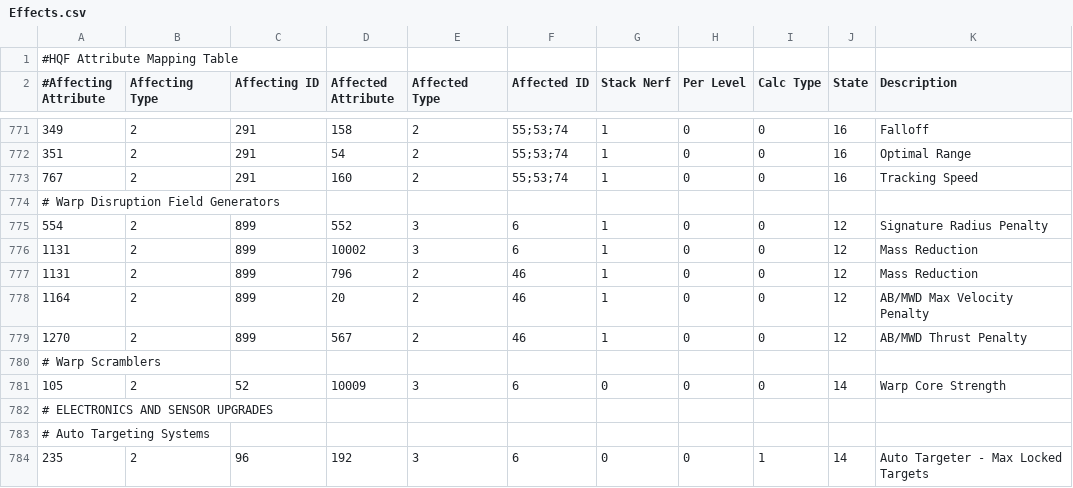
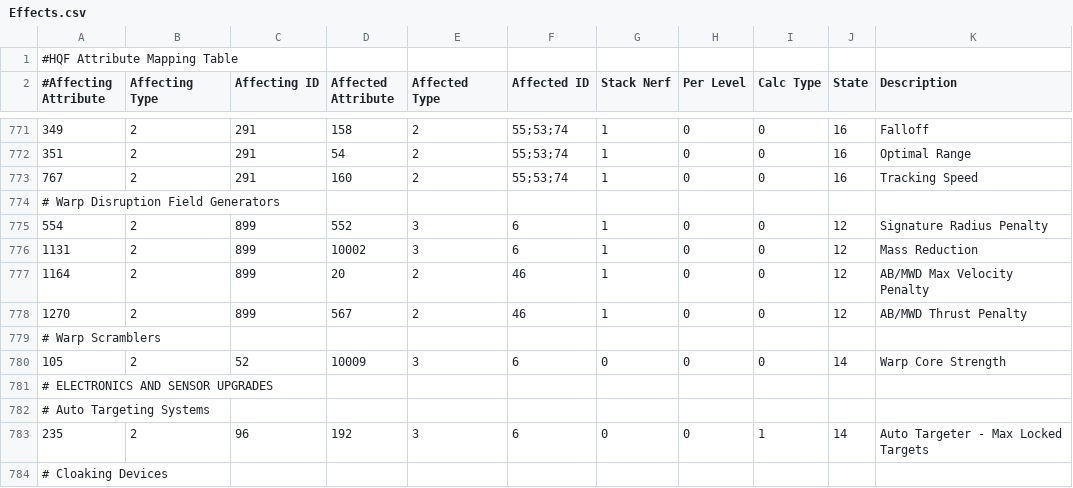
Before and after one commit to kmainyu/EveHQ, a CSV file: EveHQ.HQF/Resources/Effects.csv, drawn as a sheet; only a part is shown, gaps mark what is left out; the shorter side is filled out with more unchanged rows; the diff names each change by its address in the sheet, - before the commit and + after, or states it on an @@ line.

Commit message:
HQF: - EVEHQ-171: Fixed crash when automatic rig size replacement doesn't work - EVEHQ-171: Fixed processing of module -> charge -> module effects chain - Fixed mass bonus on HIC Warp Disruption Field Generators

```diff
--- a/EveHQ.HQF/Resources/Effects.csv
+++ b/EveHQ.HQF/Resources/Effects.csv
-row 777: 1131 | 2 | 899 | 796 | 2 | 46 | 1 | 0 | 0 | 12 | Mass Reduction
```
Also changed, not shown: 1 other file.
